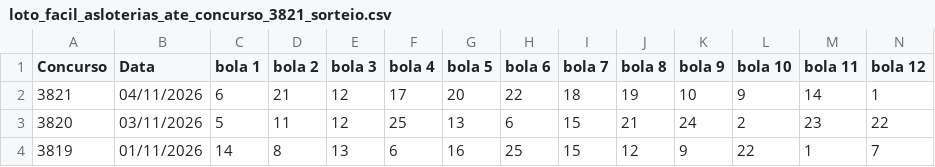
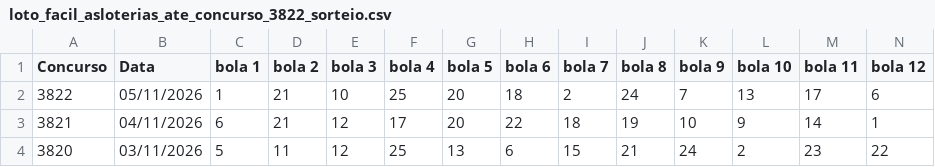
Before and after one commit to vinicius-matos7/teoria-da-decisao-loterias, a CSV file: excel/loto_facil_asloterias_ate_concurso_3822_sorteio.csv (was excel/loto_facil_asloterias_ate_concurso_3821_sorteio.csv), drawn as a sheet; only a part is shown; the shorter side is filled out with more unchanged rows; rows hold the shown columns only; the diff names each change by its address in the sheet, - before the commit and + after, or states it on an @@ line.

Commit message:
Atualização da Mega-Sena (concurso 3081), Lotofácil (concurso 3822) e Quina (concurso 7160)
Atualização periódica dos dados:
- Bases de dados históricas em excel/ (.xlsx e .csv) sincronizadas
- Notebooks analíticos reexecutados com previsões para os concursos seguintes
- Concursos atualizados: Mega-Sena (concurso 3081), Lotofácil (concurso 3822), Quina (concurso 7160)
- Data da sincronização: 06/11/2026 13:46

```diff
--- a/excel/loto_facil_asloterias_ate_concurso_3821_sorteio.csv
+++ b/excel/loto_facil_asloterias_ate_concurso_3822_sorteio.csv
+row 2: 3822 | 05/11/2026 | 1 | 21 | 10 | 25 | 20 | 18 | 2 | 24 | 7 | 13 | 17 | 6
```
Also changed, not shown: excel/quina_asloterias_ate_concurso_7160_sorteio.csv, 19 other files.
